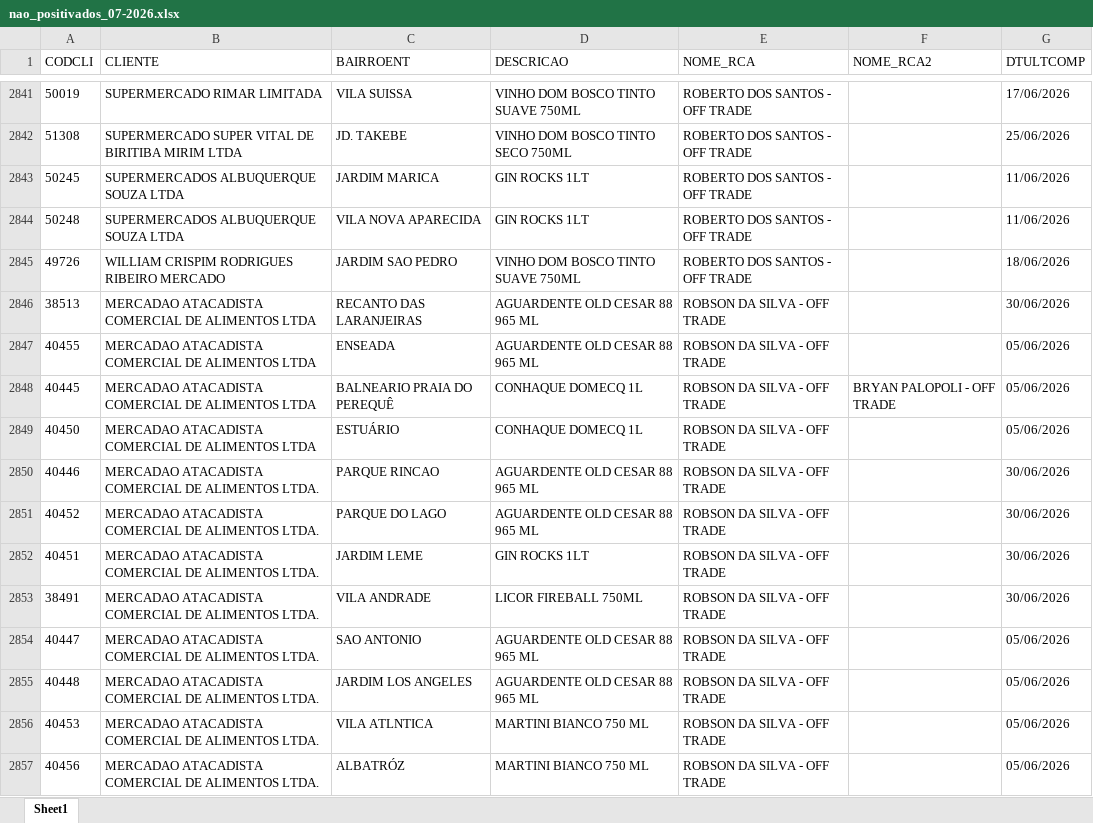
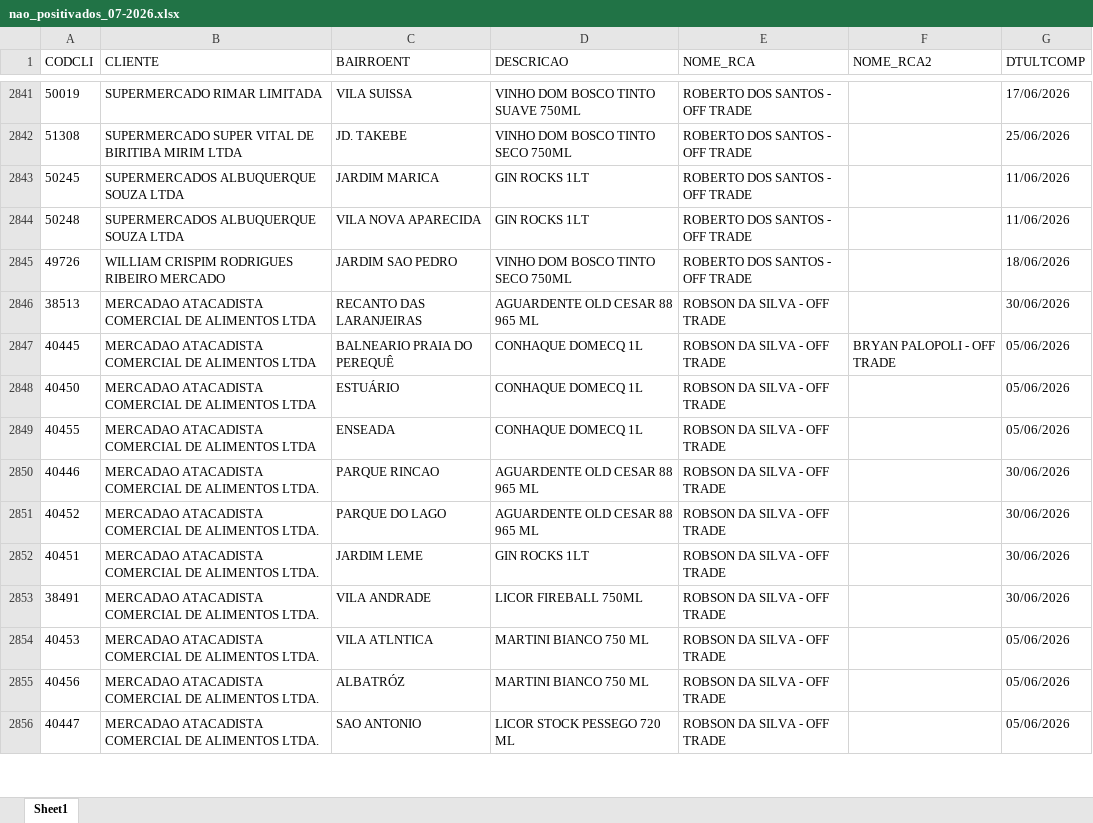
Before and after one commit to leonardocampos-cmd/offtrade, an Excel workbook: nao_positivados_07-2026.xlsx, sheet Sheet1, drawn as a sheet; only a part is shown, gaps mark what is left out; values as stored, in another font and other column widths than the file's, no borders; removed rows and columns are numbered as before the commit, all else as after; the diff covers the shown part only; the diff names each change by its address in the sheet, - before the commit and + after, or states it on an @@ line.

```diff
--- a/nao_positivados_07-2026.xlsx (sheet Sheet1)
+++ b/nao_positivados_07-2026.xlsx (sheet Sheet1)
-D2845 (DESCRICAO): VINHO DOM BOSCO TINTO SUAVE 750ML
+D2845 (DESCRICAO): VINHO DOM BOSCO TINTO SECO 750ML
-row 2847: 40455 | MERCADAO ATACADISTA COMERCIAL DE ALIMENTOS LTDA | ENSEADA | AGUARDENTE OLD CESAR 88 965 ML | ROBSON DA SILVA - OFF TRADE |  | 05/06/2026
+row 2849: 40455 | MERCADAO ATACADISTA COMERCIAL DE ALIMENTOS LTDA | ENSEADA | CONHAQUE DOMECQ 1L | ROBSON DA SILVA - OFF TRADE |  | 05/06/2026
-row 2854: 40447 | MERCADAO ATACADISTA COMERCIAL DE ALIMENTOS LTDA. | SAO ANTONIO | AGUARDENTE OLD CESAR 88 965 ML | ROBSON DA SILVA - OFF TRADE |  | 05/06/2026
-row 2855: 40448 | MERCADAO ATACADISTA COMERCIAL DE ALIMENTOS LTDA. | JARDIM LOS ANGELES | AGUARDENTE OLD CESAR 88 965 ML | ROBSON DA SILVA - OFF TRADE |  | 05/06/2026
+row 2856: 40447 | MERCADAO ATACADISTA COMERCIAL DE ALIMENTOS LTDA. | SAO ANTONIO | LICOR STOCK PESSEGO 720 ML | ROBSON DA SILVA - OFF TRADE |  | 05/06/2026
```
Also changed, not shown: 16 added rows, 15 removed rows, 8 moved rows and 606 edited cells elsewhere in this sheet, 1 other file.
